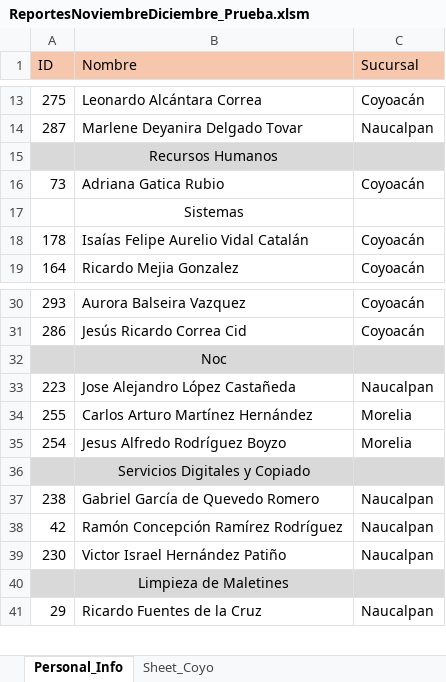
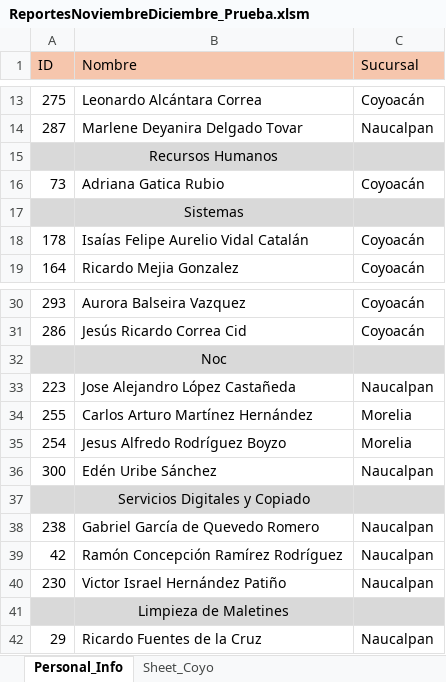
Before and after one commit to AuroraBalseira/SistemaDeAsistecias_Cinecolor, an Excel workbook: ReportesNoviembreDiciembre_Prueba.xlsm, sheet Personal_Info, drawn as a sheet; only a part is shown, gaps mark what is left out; values as stored, in another font and other column widths than the file's, no borders; the diff names each change by its address in the sheet, - before the commit and + after, or states it on an @@ line.

Commit message:
Añadido Edén Uribe a la base de trabajadores

```diff
--- a/ReportesNoviembreDiciembre_Prueba.xlsm (sheet Personal_Info)
+++ b/ReportesNoviembreDiciembre_Prueba.xlsm (sheet Personal_Info)
-A17:C17 fill: none
+A17:C17 fill: #D9D9D9
+row 36: 300 | Edén Uribe Sánchez | Naucalpan
```
Also changed, not shown: sheet Concentrado de Asistencias_Coyo, sheet Concentrado de Asistencias_Nauc, sheet Calendario_General.
